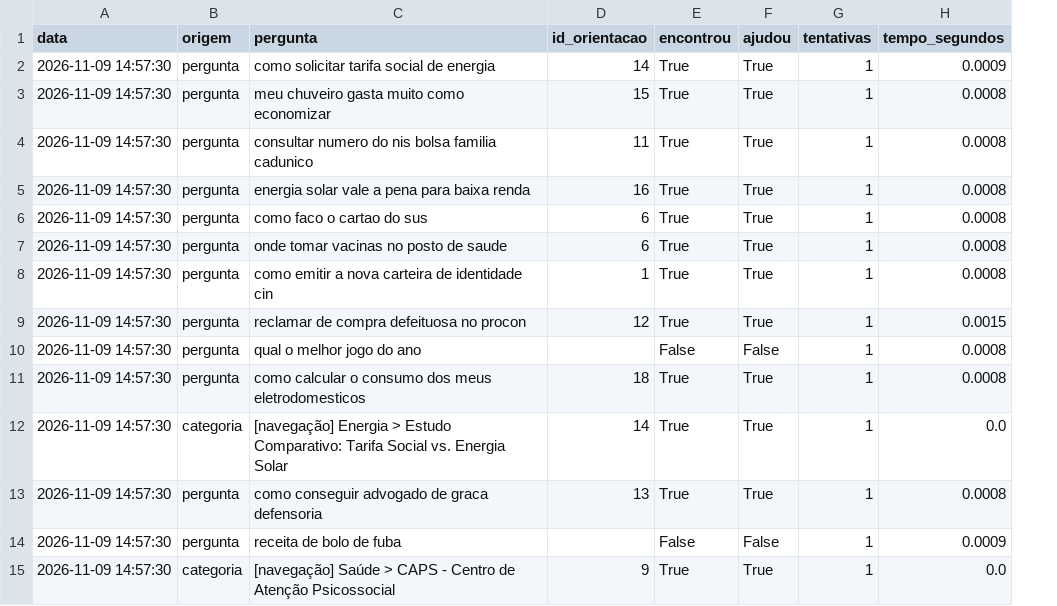
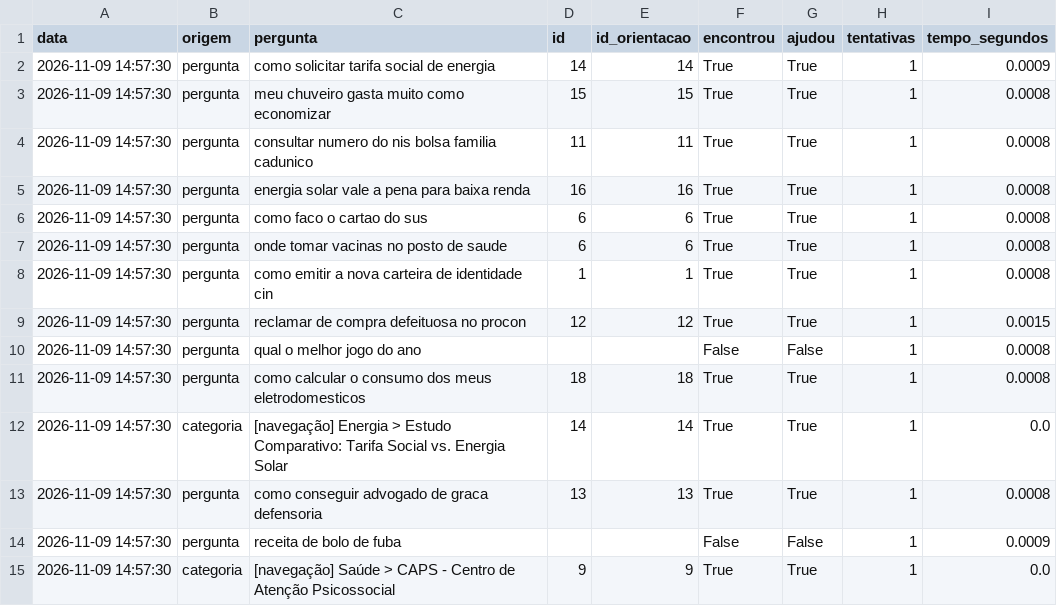
Before and after one commit to Dadario343/Citizen-Assist-AI, a CSV file: data/atendimentos.csv, drawn as a sheet; the diff names each change by its address in the sheet, - before the commit and + after, or states it on an @@ line.

Commit message:
fix(tech): padronizacao id/id_orientacao, desdobramento tempo medio busca/navegacao, cronometro round 4 e protocolo de entrevistas sers

```diff
--- a/data/atendimentos.csv
+++ b/data/atendimentos.csv
+column D (id), rows 2-15: 14 | 15 | 11 | 16 | 6 | 6 | 1 | 12 |  | 18 | 14 | 13 |  | 9
```
Also changed, not shown: 4 other files.
